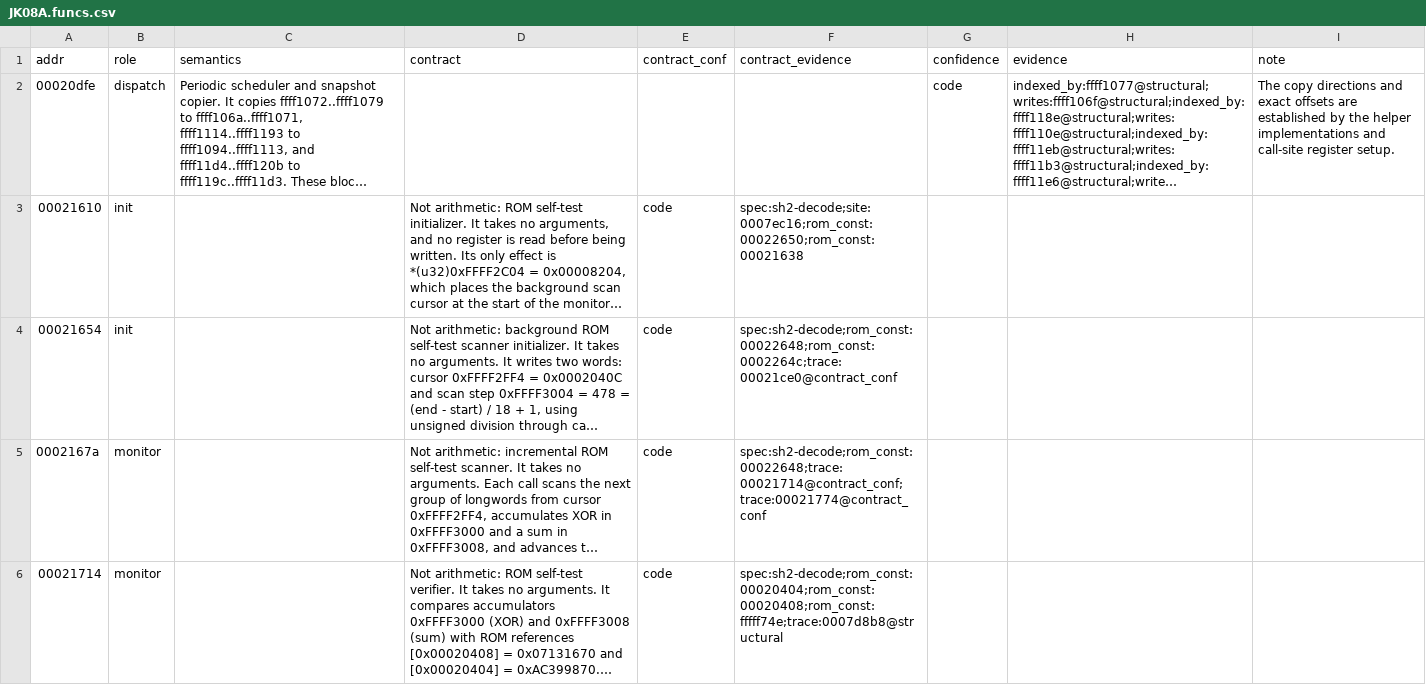
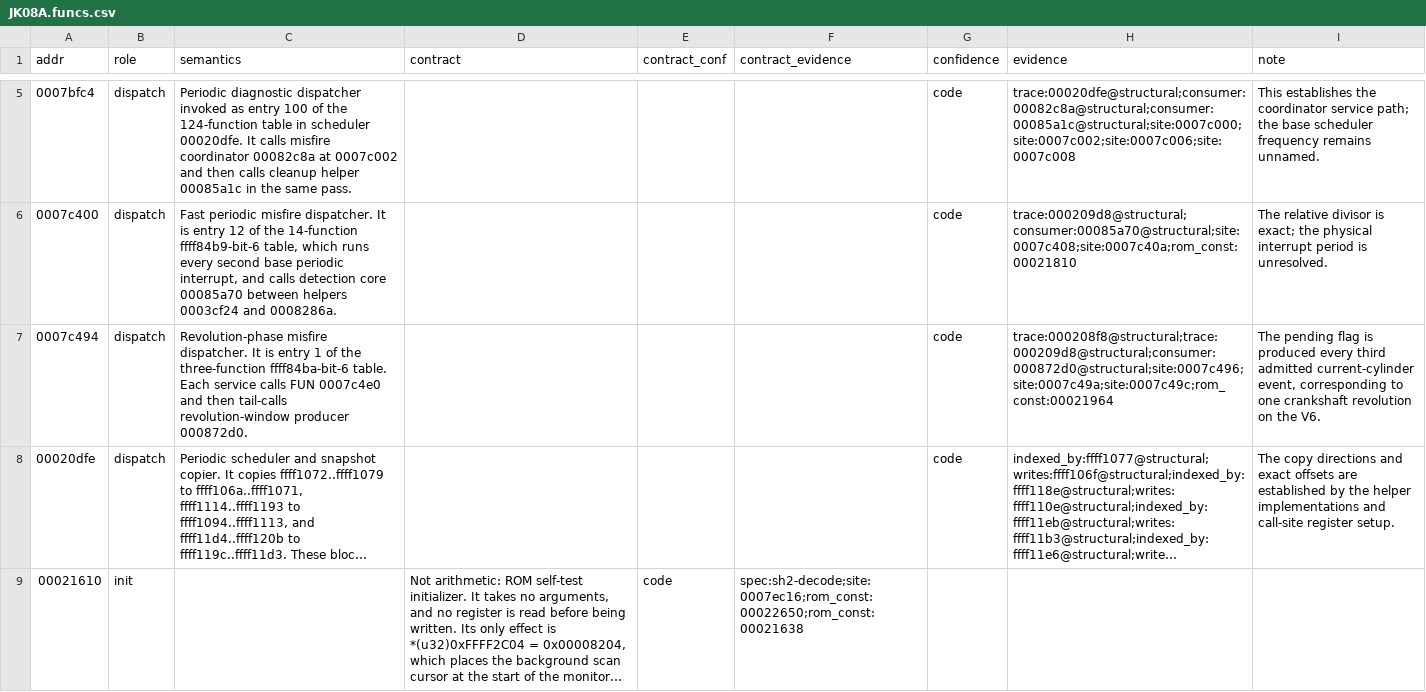
Before and after one commit to irudoy/v, a CSV file: defs/JK08A.funcs.csv, drawn as a sheet; only a part is shown, gaps mark what is left out; the shorter side is filled out with more unchanged rows; long unchanged cells end in …; the diff covers the shown part only; the diff names each change by its address in the sheet, - before the commit and + after, or states it on an @@ line.

```diff
--- a/defs/JK08A.funcs.csv
+++ b/defs/JK08A.funcs.csv
+row 5: 0007bfc4 | dispatch | Periodic diagnostic dispatcher invoked as entry 100 of the 124-function table in scheduler 00020dfe. It calls misfire coordinator 00082c8a at 0007c002 and then calls cleanup helper 00085a1c in the same pass. |  |  |  | code | trace:00020dfe@structural;consumer:00082c8a@structural;consumer:00085a1c@structural;site:0007c000;site:0007c002;site:0007c006;site:0007c008 | This establishes the coordinator service path; the base scheduler frequency remains unnamed.
+row 6: 0007c400 | dispatch | Fast periodic misfire dispatcher. It is entry 12 of the 14-function ffff84b9-bit-6 table, which runs every second base periodic interrupt, and calls detection core 00085a70 between helpers 0003cf24 and 0008286a. |  |  |  | code | trace:000209d8@structural;consumer:00085a70@structural;site:0007c408;site:0007c40a;rom_const:00021810 | The relative divisor is exact; the physical interrupt period is unresolved.
+row 7: 0007c494 | dispatch | Revolution-phase misfire dispatcher. It is entry 1 of the three-function ffff84ba-bit-6 table. Each service calls FUN 0007c4e0 and then tail-calls revolution-window producer 000872d0. |  |  |  | code | trace:000208f8@structural;trace:000209d8@structural;consumer:000872d0@structural;site:0007c496;site:0007c49a;site:0007c49c;rom_const:00021964 | The pending flag is produced every third admitted current-cylinder event, corresponding to one crankshaft revolution on the V6.
```
Also changed, not shown: 4 added rows and 7 edited cells elsewhere in this file, defs/JK08A.vars.csv, 2 other files.
